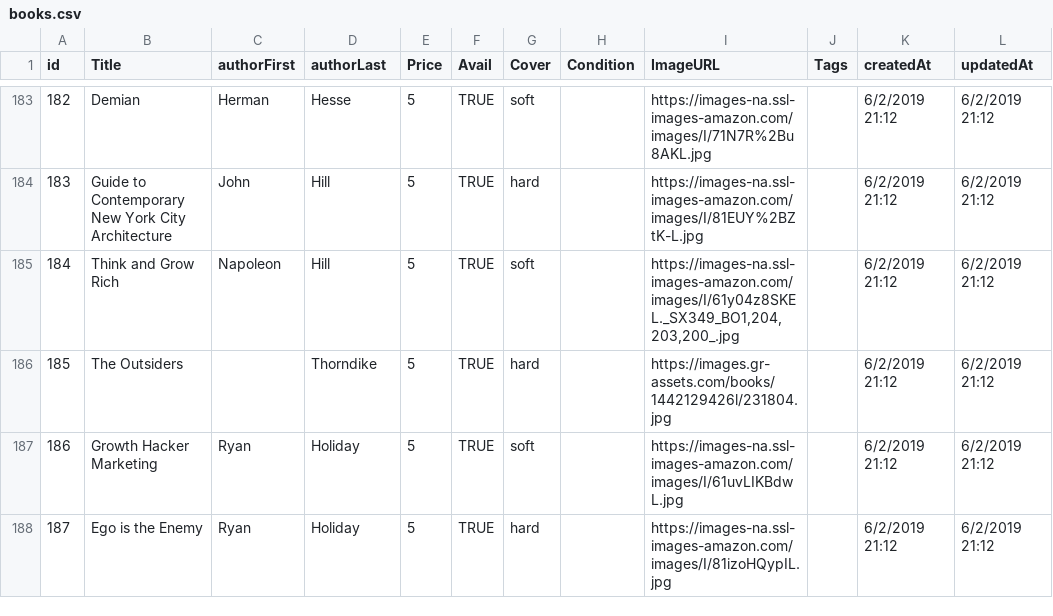
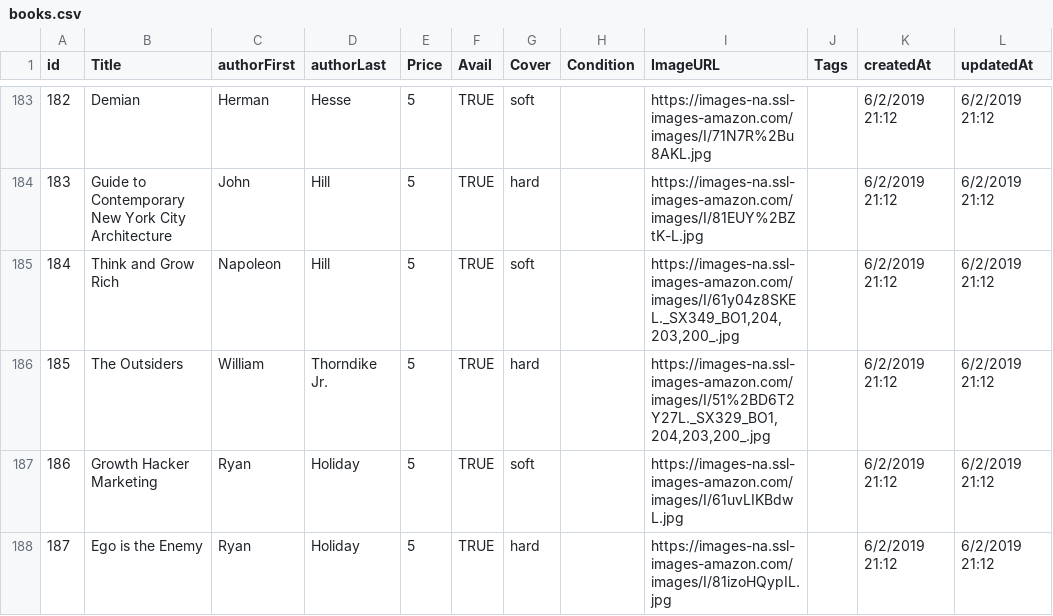
Before and after one commit to curtisyungen/book-drive, a CSV file: books.csv, drawn as a sheet; only a part is shown, gaps mark what is left out.

Commit message:
Add files via upload

```diff
--- a/books.csv
+++ b/books.csv
@@ -185,3 +185,3 @@ id,Title,authorFirst,authorLast,Price,Avail,Cover,Condition,ImageURL,Tags,create
 184,Think and Grow Rich,Napoleon,Hill,5,TRUE,soft,,"https://images-na.ssl-images-amazon.com/images/I/61y04z8SKEL._SX349_BO1,204,203,200_.jpg",,6/2/2019 21:12,6/2/2019 21:12
-185,The Outsiders,,Thorndike,5,TRUE,hard,,https://images.gr-assets.com/books/1442129426l/231804.jpg,,6/2/2019 21:12,6/2/2019 21:12
+185,The Outsiders,William,Thorndike Jr.,5,TRUE,hard,,"https://images-na.ssl-images-amazon.com/images/I/51%2BD6T2Y27L._SX329_BO1,204,203,200_.jpg",,6/2/2019 21:12,6/2/2019 21:12
 186,Growth Hacker Marketing,Ryan,Holiday,5,TRUE,soft,,https://images-na.ssl-images-amazon.com/images/I/61uvLIKBdwL.jpg,,6/2/2019 21:12,6/2/2019 21:12
```
